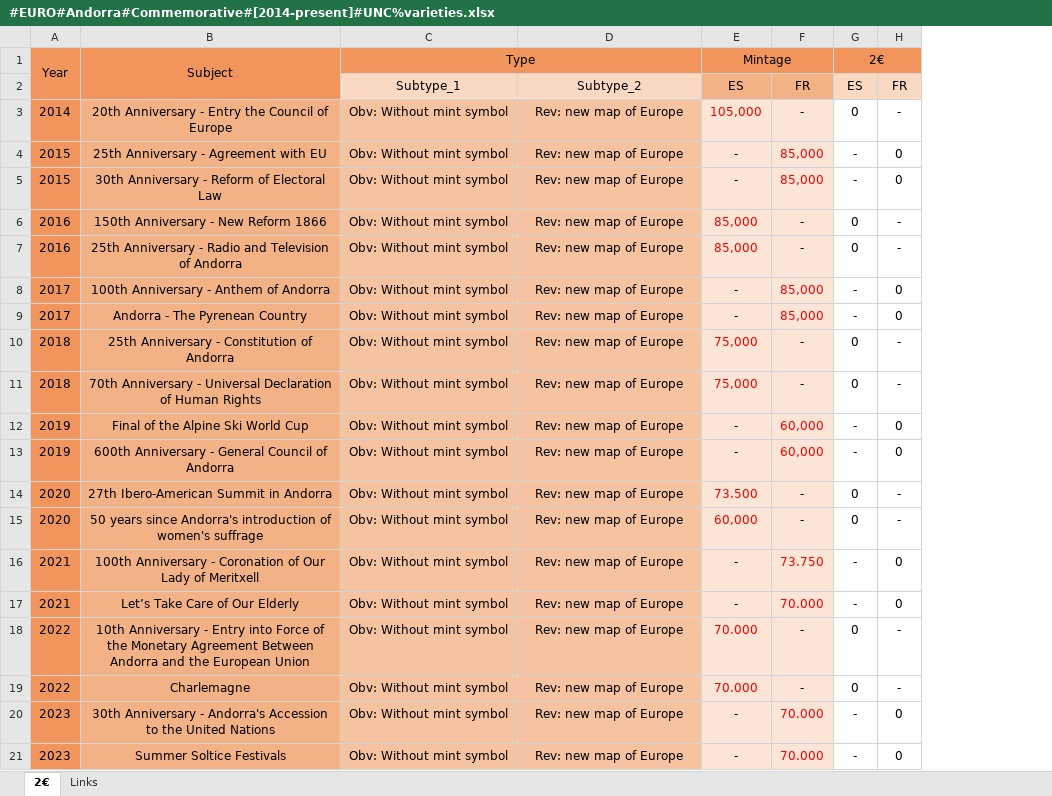
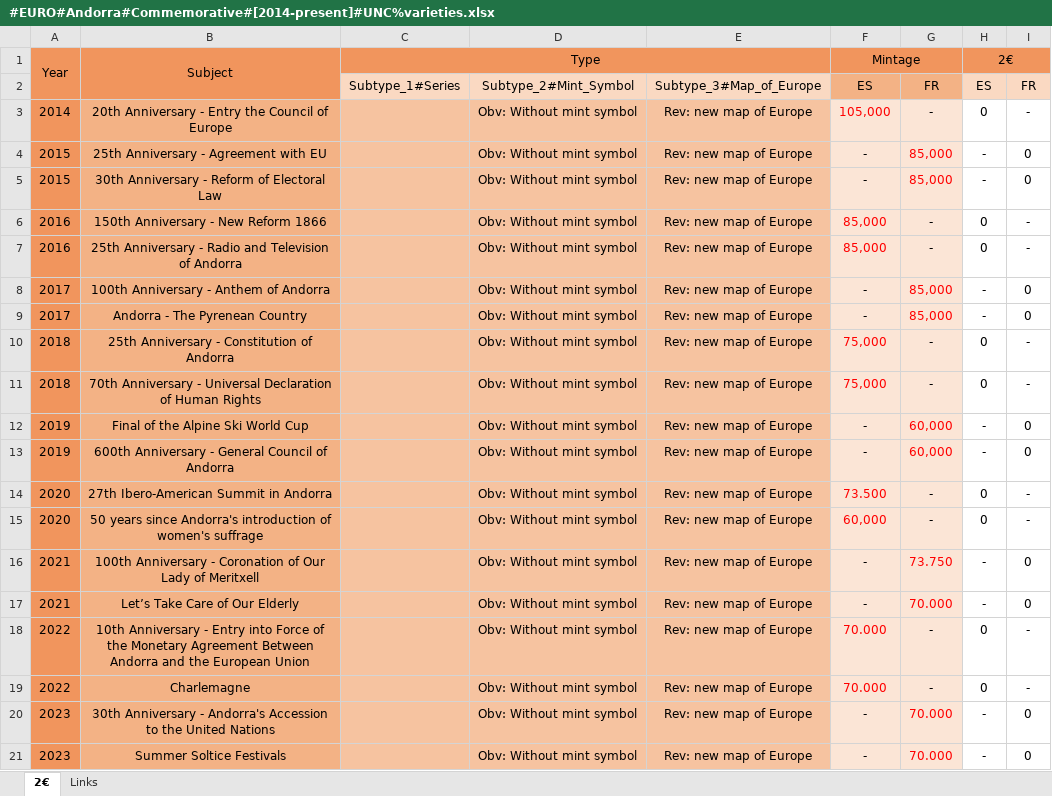
Before and after one commit to DartAlexator/CoinCollection, an Excel workbook: Collections/EURO/Andorra/#EURO#Andorra#Commemorative#[2014-present]#UNC%varieties.xlsx, sheet 2€, drawn as a sheet; values as stored, in another font and other column widths than the file's, no borders; conditional formats not drawn; removed rows and columns are numbered as before the commit, all else as after; the diff names each change by its address in the sheet, - before the commit and + after, or states it on an @@ line.

```diff
--- a/Collections/EURO/Andorra/#EURO#Andorra#Commemorative#[2014-present]#UNC%varieties.xlsx (sheet 2€)
+++ b/Collections/EURO/Andorra/#EURO#Andorra#Commemorative#[2014-present]#UNC%varieties.xlsx (sheet 2€)
+column C (Type), row 2: Subtype_1#Series
-D1: Type
+D1: (empty)
-D1 fill: #F1955D
+D1 fill: none
-C1:D1 merged
-D2: Subtype_1
+D2: Subtype_2#Mint_Symbol
-E2: Subtype_2
+E2: Subtype_3#Map_of_Europe
```
Also changed, not shown: Collections/EURO/Austria/#EURO#Austria#Commemorative#[2005-present]#UNC%varieties.xlsx, Collections/EURO/Belgium/#EURO#Belgium#Commemorative#[2005-present]#UNC%varieties.xlsx, 26 other files.
